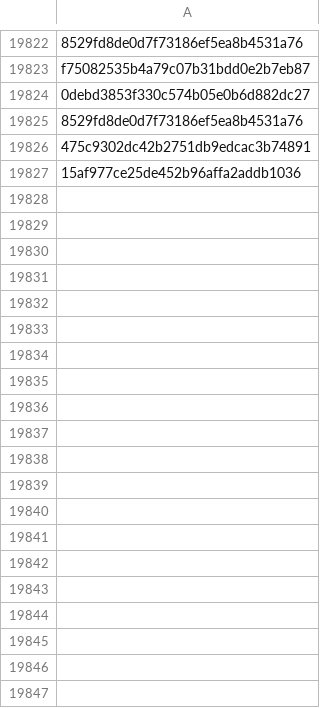
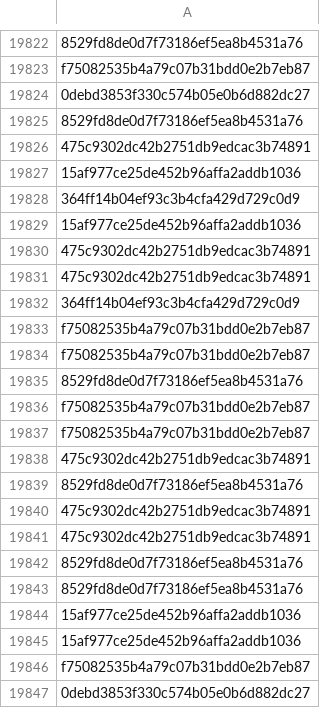
Before and after one commit to brunomarx/cs-hunter, a CSV file: data/ja3s.csv, drawn as a sheet; only a part is shown, gaps mark what is left out; the diff covers the shown part only.

```diff
--- a/data/ja3s.csv
+++ b/data/ja3s.csv
@@ -19827 +19827,21 @@ f75082535b4a79c07b31bdd0e2b7eb87
 15af977ce25de452b96affa2addb1036
+364ff14b04ef93c3b4cfa429d729c0d9
+15af977ce25de452b96affa2addb1036
+475c9302dc42b2751db9edcac3b74891
+475c9302dc42b2751db9edcac3b74891
+364ff14b04ef93c3b4cfa429d729c0d9
+f75082535b4a79c07b31bdd0e2b7eb87
+f75082535b4a79c07b31bdd0e2b7eb87
+8529fd8de0d7f73186ef5ea8b4531a76
+f75082535b4a79c07b31bdd0e2b7eb87
+f75082535b4a79c07b31bdd0e2b7eb87
+475c9302dc42b2751db9edcac3b74891
+8529fd8de0d7f73186ef5ea8b4531a76
+475c9302dc42b2751db9edcac3b74891
+475c9302dc42b2751db9edcac3b74891
+8529fd8de0d7f73186ef5ea8b4531a76
+8529fd8de0d7f73186ef5ea8b4531a76
+15af977ce25de452b96affa2addb1036
+15af977ce25de452b96affa2addb1036
+f75082535b4a79c07b31bdd0e2b7eb87
+0debd3853f330c574b05e0b6d882dc27
```
Also changed, not shown: 67 added rows elsewhere in this file, 8 other files.
